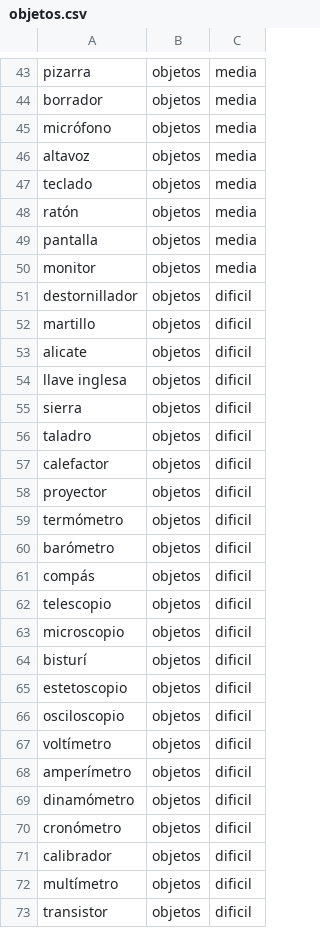
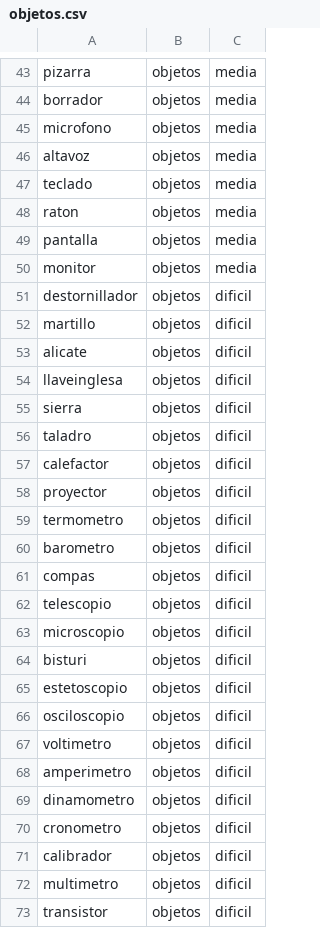
Before and after one commit to Agus22Dev/hanging-around, a CSV file: data/objetos.csv, drawn as a sheet; only a part is shown, gaps mark what is left out; the diff covers the shown part only.

```diff
--- a/data/objetos.csv
+++ b/data/objetos.csv
@@ -44,6 +44,6 @@ pizarra,objetos,media
 borrador,objetos,media
-micrófono,objetos,media
+microfono,objetos,media
 altavoz,objetos,media
 teclado,objetos,media
-ratón,objetos,media
+raton,objetos,media
 pantalla,objetos,media
@@ -53,3 +53,3 @@ martillo,objetos,dificil
 alicate,objetos,dificil
-llave inglesa,objetos,dificil
+llaveinglesa,objetos,dificil
 sierra,objetos,dificil
@@ -58,16 +58,16 @@ calefactor,objetos,dificil
 proyector,objetos,dificil
-termómetro,objetos,dificil
-barómetro,objetos,dificil
-compás,objetos,dificil
+termometro,objetos,dificil
+barometro,objetos,dificil
+compas,objetos,dificil
 telescopio,objetos,dificil
 microscopio,objetos,dificil
-bisturí,objetos,dificil
+bisturi,objetos,dificil
 estetoscopio,objetos,dificil
 osciloscopio,objetos,dificil
-voltímetro,objetos,dificil
-amperímetro,objetos,dificil
-dinamómetro,objetos,dificil
-cronómetro,objetos,dificil
+voltimetro,objetos,dificil
+amperimetro,objetos,dificil
+dinamometro,objetos,dificil
+cronometro,objetos,dificil
 calibrador,objetos,dificil
-multímetro,objetos,dificil
+multimetro,objetos,dificil
 transistor,objetos,dificil
```
Also changed, not shown: 6 edited cells elsewhere in this file, data/animales.csv, data/comida.csv, 4 other files.
